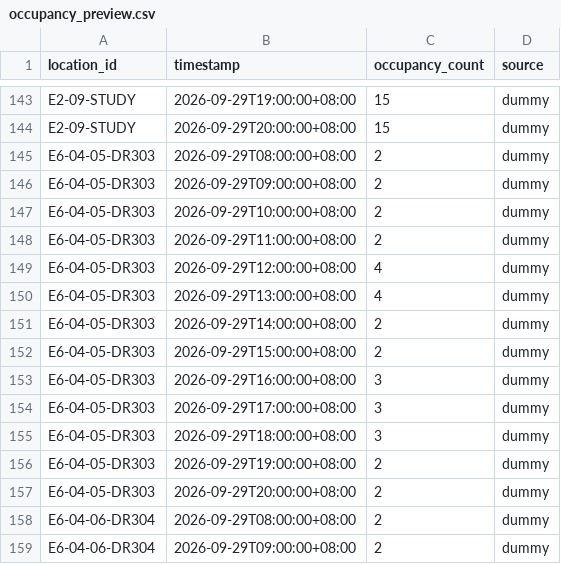
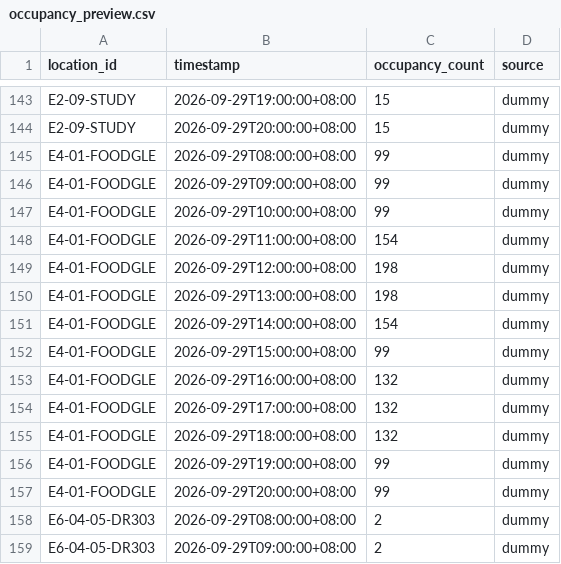
Before and after one commit to kristensngjl/INF2006-Occuscope, a CSV file: data/sample/occupancy_preview.csv, drawn as a sheet; only a part is shown, gaps mark what is left out; the shorter side is filled out with more unchanged rows; the diff covers the shown part only.

Commit message:
Seed Foodgle, mixed occupancy, and realistic discussion-room bookings.
Keep the map on generated SIT occupancy: Foodgle on E4 L1, event turnout not tied to titles, booked/empty/walk-in mix, and busier study hours toward exams. Rebuild also restores demo logins so the team can sign in after init.

```diff
--- a/data/sample/occupancy_preview.csv
+++ b/data/sample/occupancy_preview.csv
@@ -144,2 +144,15 @@ E2-09-STUDY,2026-09-29T19:00:00+08:00,15,dummy
 E2-09-STUDY,2026-09-29T20:00:00+08:00,15,dummy
+E4-01-FOODGLE,2026-09-29T08:00:00+08:00,99,dummy
+E4-01-FOODGLE,2026-09-29T09:00:00+08:00,99,dummy
+E4-01-FOODGLE,2026-09-29T10:00:00+08:00,99,dummy
+E4-01-FOODGLE,2026-09-29T11:00:00+08:00,154,dummy
+E4-01-FOODGLE,2026-09-29T12:00:00+08:00,198,dummy
+E4-01-FOODGLE,2026-09-29T13:00:00+08:00,198,dummy
+E4-01-FOODGLE,2026-09-29T14:00:00+08:00,154,dummy
+E4-01-FOODGLE,2026-09-29T15:00:00+08:00,99,dummy
+E4-01-FOODGLE,2026-09-29T16:00:00+08:00,132,dummy
+E4-01-FOODGLE,2026-09-29T17:00:00+08:00,132,dummy
+E4-01-FOODGLE,2026-09-29T18:00:00+08:00,132,dummy
+E4-01-FOODGLE,2026-09-29T19:00:00+08:00,99,dummy
+E4-01-FOODGLE,2026-09-29T20:00:00+08:00,99,dummy
 E6-04-05-DR303,2026-09-29T08:00:00+08:00,2,dummy
```
Also changed, not shown: 13 added rows elsewhere in this file, data/sample/buildings.csv, data/sample/locations.csv, 26 other files.
